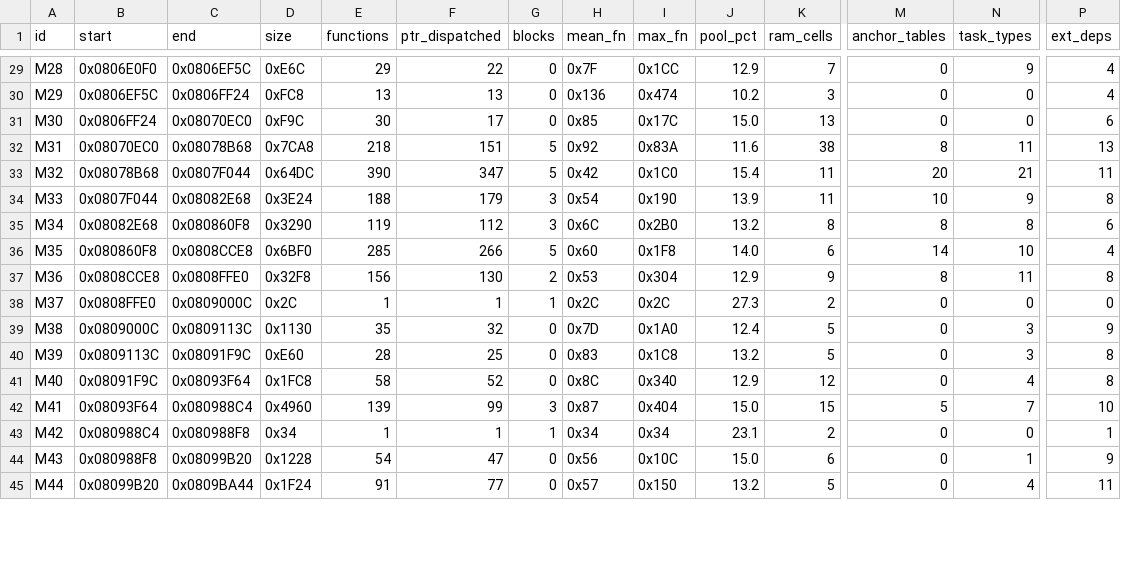
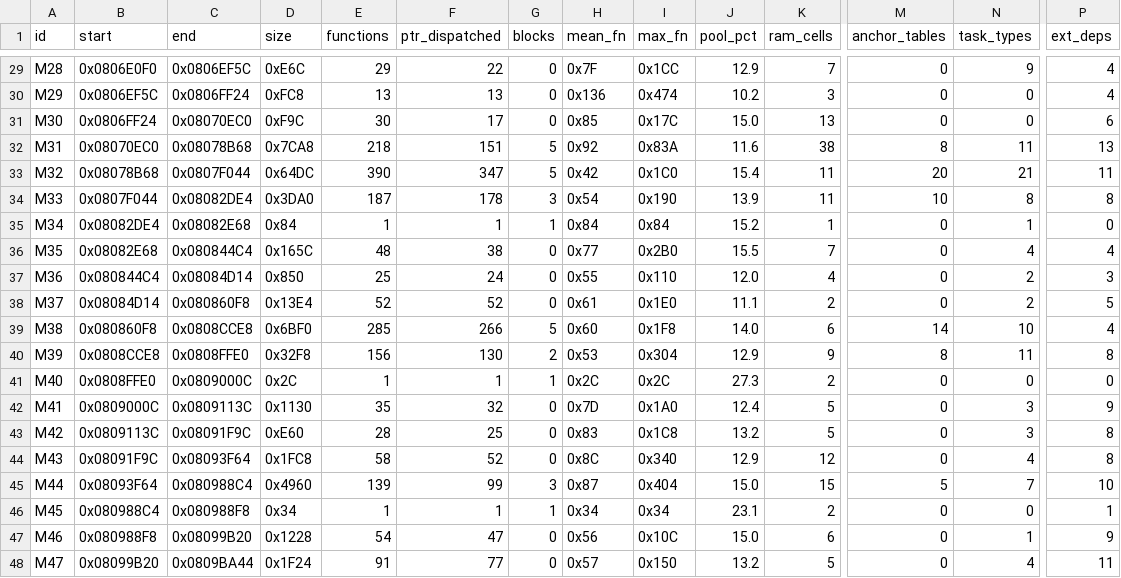
Before and after one commit to overjt/knidl, a CSV file: docs/analysis/module-map.csv, drawn as a sheet; only a part is shown, gaps mark what is left out; addresses are those after the commit; rows hold the shown columns only; the diff covers the shown part only; the diff names each change by its address in the sheet, - before the commit and + after, or states it on an @@ line.

```diff
--- a/docs/analysis/module-map.csv
+++ b/docs/analysis/module-map.csv
-C34 (end): 0x08082E68
+C34 (end): 0x08082DE4
-D34 (size): 0x3E24
+D34 (size): 0x3DA0
-E34 (functions): 188
+E34 (functions): 187
-F34 (ptr_dispatched): 179
+F34 (ptr_dispatched): 178
-N34 (task_types): 9
+N34 (task_types): 8
-B35 (start): 0x08082E68
+B35 (start): 0x08082DE4
-C35 (end): 0x080860F8
+C35 (end): 0x08082E68
-D35 (size): 0x3290
+D35 (size): 0x84
-E35 (functions): 119
+E35 (functions): 1
-F35 (ptr_dispatched): 112
+F35 (ptr_dispatched): 1
-G35 (blocks): 3
+G35 (blocks): 1
-H35 (mean_fn): 0x6C
+H35 (mean_fn): 0x84
-I35 (max_fn): 0x2B0
+I35 (max_fn): 0x84
-J35 (pool_pct): 13.2
+J35 (pool_pct): 15.2
-K35 (ram_cells): 8
+K35 (ram_cells): 1
-M35 (anchor_tables): 8
+M35 (anchor_tables): 0
-N35 (task_types): 8
+N35 (task_types): 1
-P35 (ext_deps): 6
+P35 (ext_deps): 0
+row 36: M35 | 0x08082E68 | 0x080844C4 | 0x165C | 48 | 38 | 0 | 0x77 | 0x2B0 | 15.5 | 7 | 0 | 4 | 4
+row 37: M36 | 0x080844C4 | 0x08084D14 | 0x850 | 25 | 24 | 0 | 0x55 | 0x110 | 12.0 | 4 | 0 | 2 | 3
+row 38: M37 | 0x08084D14 | 0x080860F8 | 0x13E4 | 52 | 52 | 0 | 0x61 | 0x1E0 | 11.1 | 2 | 0 | 2 | 5
-A39 (id): M35
+A39 (id): M38
-A40 (id): M36
+A40 (id): M39
-A41 (id): M37
+A41 (id): M40
-A42 (id): M38
+A42 (id): M41
-A43 (id): M39
+A43 (id): M42
-A44 (id): M40
+A44 (id): M43
-A45 (id): M41
+A45 (id): M44
-A46 (id): M42
+A46 (id): M45
-A47 (id): M43
+A47 (id): M46
-A48 (id): M44
+A48 (id): M47
```
Also changed, not shown: 23 edited cells elsewhere in this file, docs/analysis/callgraph.csv, docs/analysis/symbols.csv, 18 other files.
